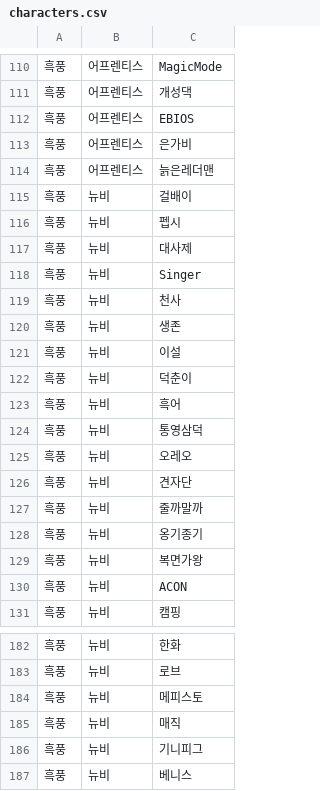
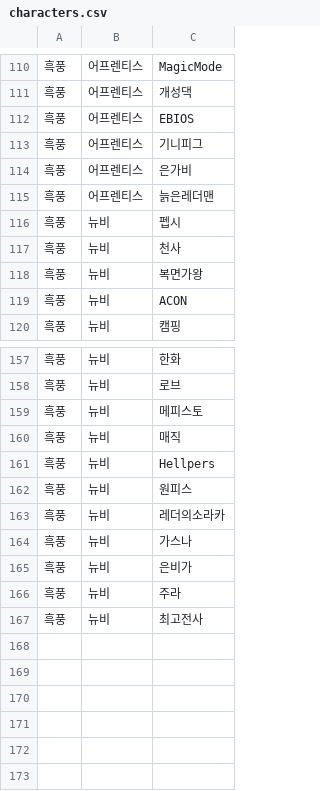
Before and after one commit to reastykim/Godius.Rank, a CSV file: Godius.RankCollector/characters.csv, drawn as a sheet; only a part is shown, gaps mark what is left out; removed rows and columns are numbered as before the commit, all else as after; the diff covers the shown part only; the diff names each change by its address in the sheet, - before the commit and + after, or states it on an @@ line.

```diff
--- a/Godius.RankCollector/characters.csv
+++ b/Godius.RankCollector/characters.csv
+row 113: 흑풍 | 어프렌티스 | 기니피그
-row 115: 흑풍 | 뉴비 | 걸배이
-row 117: 흑풍 | 뉴비 | 대사제
-row 118: 흑풍 | 뉴비 | Singer
-row 120: 흑풍 | 뉴비 | 생존
-row 121: 흑풍 | 뉴비 | 이설
-row 122: 흑풍 | 뉴비 | 덕춘이
-row 123: 흑풍 | 뉴비 | 흑어
-row 124: 흑풍 | 뉴비 | 통영삼덕
-row 125: 흑풍 | 뉴비 | 오레오
-row 126: 흑풍 | 뉴비 | 견자단
-row 127: 흑풍 | 뉴비 | 줄까말까
-row 128: 흑풍 | 뉴비 | 옹기종기
+row 161: 흑풍 | 뉴비 | Hellpers
-C162: 기니피그
+C162: 원피스
+row 163: 흑풍 | 뉴비 | 레더의소라카
-C164: 베니스
+C164: 가스나
+row 165: 흑풍 | 뉴비 | 은비가
+row 166: 흑풍 | 뉴비 | 주라
+row 167: 흑풍 | 뉴비 | 최고전사
```
Also changed, not shown: 2 added rows and 16 removed rows elsewhere in this file.
